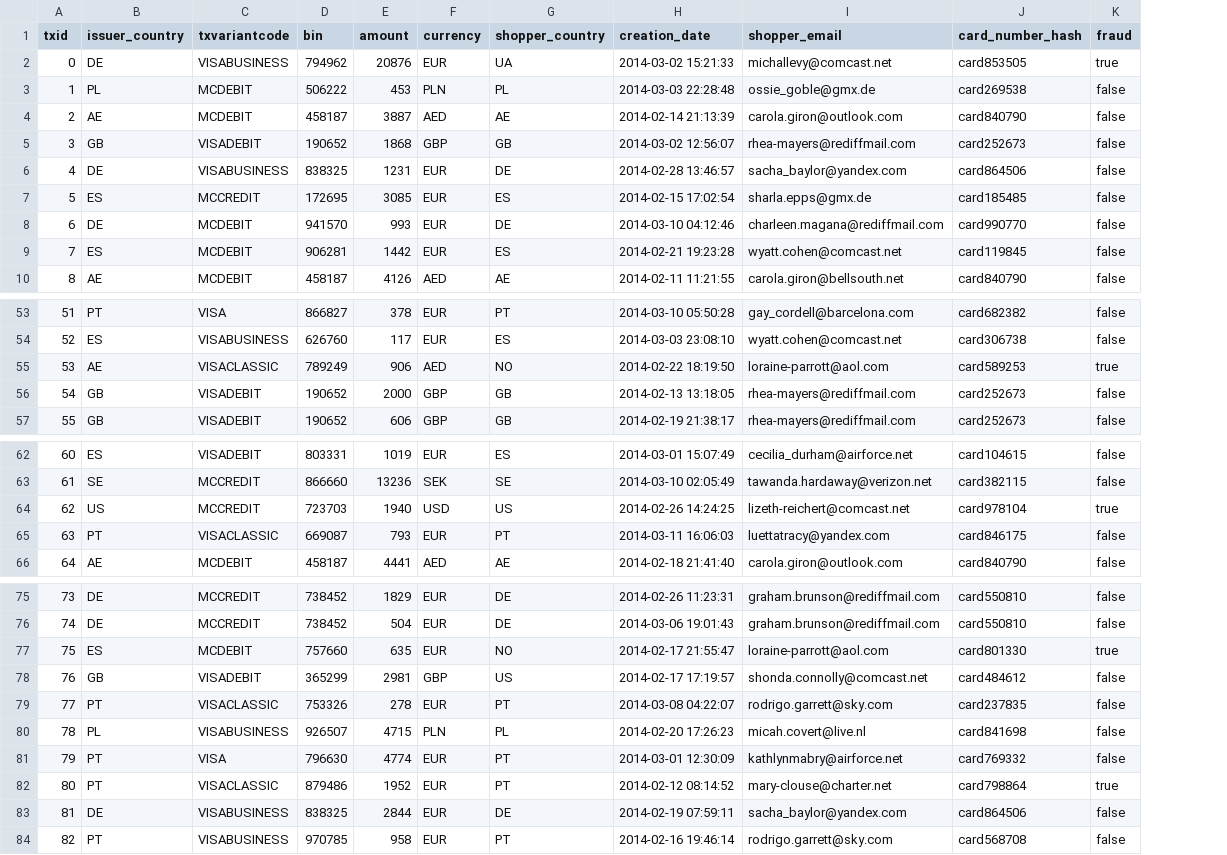
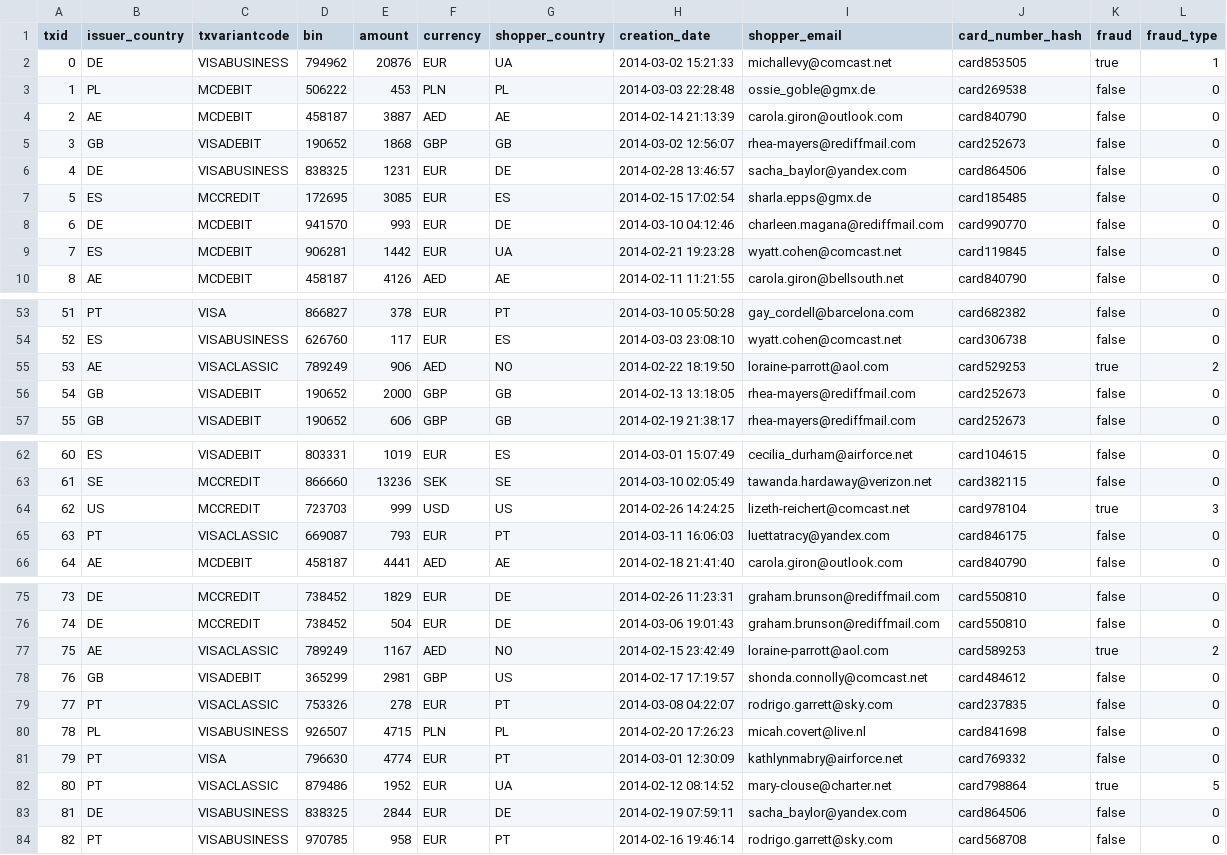
Before and after one commit to riddlesio/catch-frauds-java-starter-bot, a CSV file: src/training_set.csv, drawn as a sheet; only a part is shown, gaps mark what is left out; the diff covers the shown part only; the diff names each change by its address in the sheet, - before the commit and + after, or states it on an @@ line.

```diff
--- a/src/training_set.csv
+++ b/src/training_set.csv
+column L (fraud_type), rows 2-10: 1 | 0 | 0 | 0 | 0 | 0 | 0 | 0 | 0; rows 53-57: 0 | 0 | 2 | 0 | 0; rows 62-66: 0 | 0 | 3 | 0 | 0; rows 75-84: 0 | 0 | 2 | 0 | 0 | 0 | 0 | 5 | 0 | 0
-G9 (shopper_country): ES
+G9 (shopper_country): UA
-J55 (card_number_hash): card589253
+J55 (card_number_hash): card529253
-E64 (amount): 1940
+E64 (amount): 999
-B77 (issuer_country): ES
+B77 (issuer_country): AE
-C77 (txvariantcode): MCDEBIT
+C77 (txvariantcode): VISACLASSIC
-D77 (bin): 757660
+D77 (bin): 789249
-E77 (amount): 635
+E77 (amount): 1167
-F77 (currency): EUR
+F77 (currency): AED
-H77 (creation_date): 2014-02-17 21:55:47
+H77 (creation_date): 2014-02-15 23:42:49
-J77 (card_number_hash): card801330
+J77 (card_number_hash): card589253
-G82 (shopper_country): PT
+G82 (shopper_country): UA
```
Also changed, not shown: 28 edited cells elsewhere in this file.
